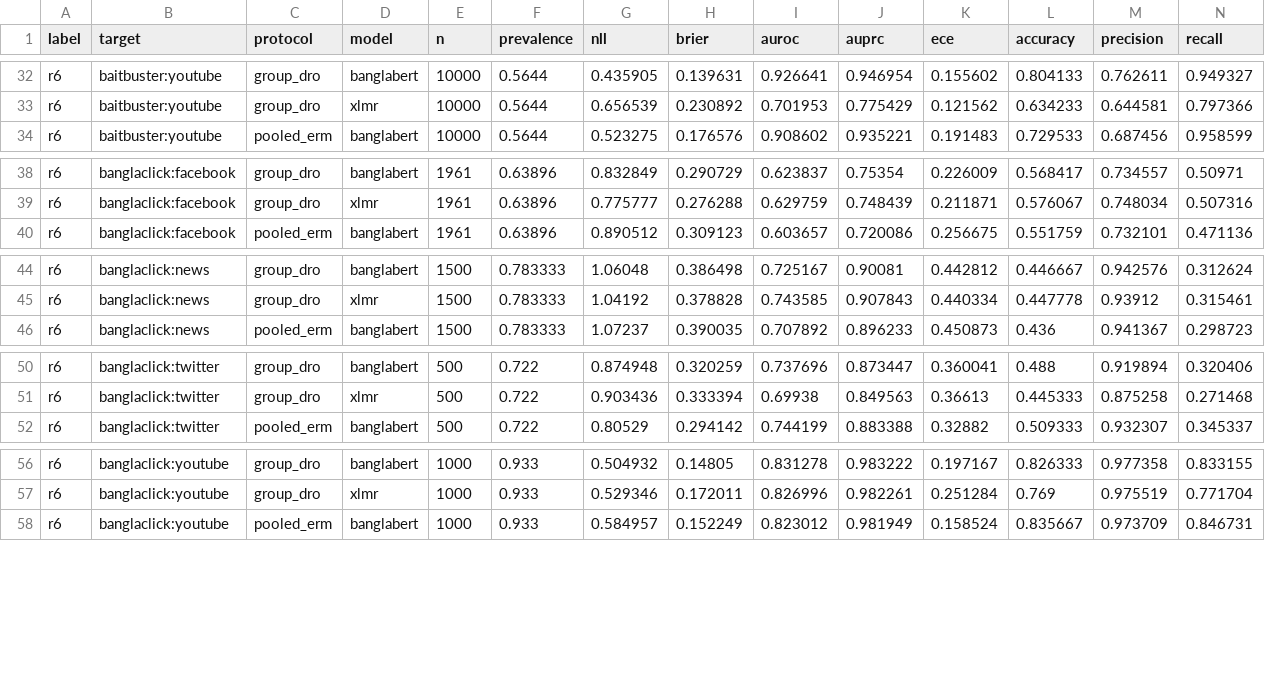
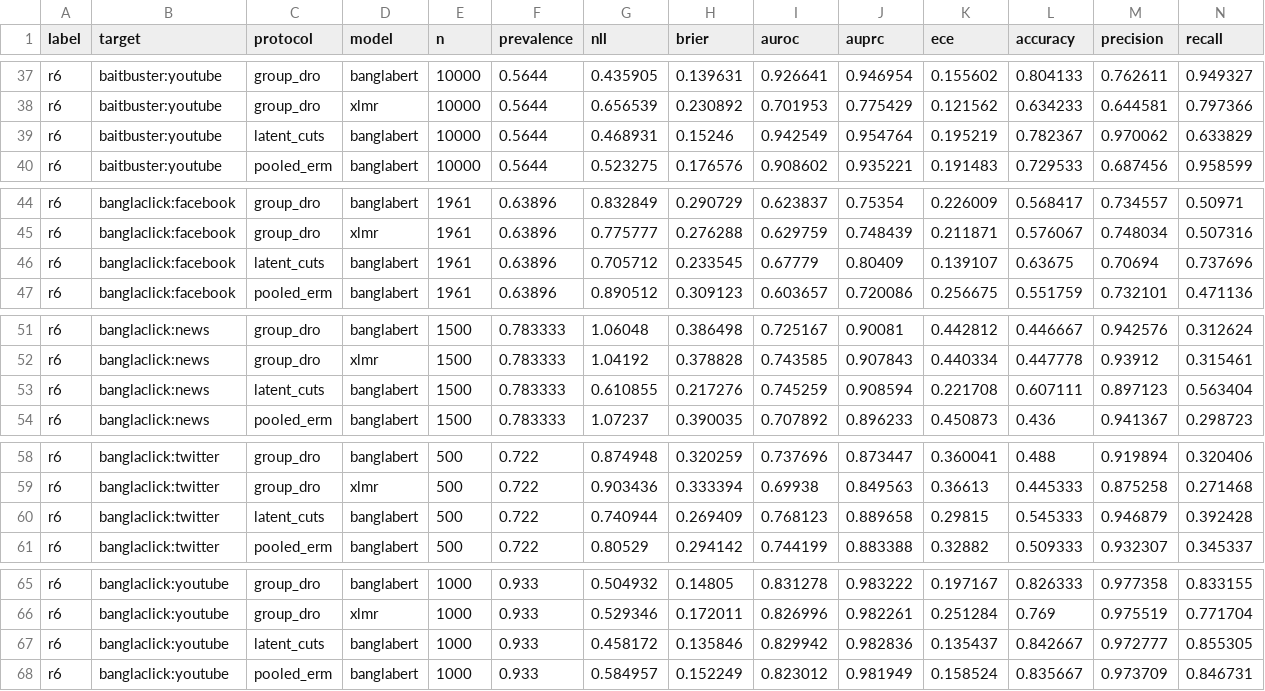
Before and after one commit to smalakar-is-here/swarabyanjan-cross-platform-transport, a CSV file: results/scope_v1/E10/loeo_transformer_summary.csv, drawn as a sheet; only a part is shown, gaps mark what is left out; rows hold the shown columns only; the diff covers the shown part only; the diff names each change by its address in the sheet, - before the commit and + after, or states it on an @@ line.

```diff
--- a/results/scope_v1/E10/loeo_transformer_summary.csv
+++ b/results/scope_v1/E10/loeo_transformer_summary.csv
+row 39: r6 | baitbuster:youtube | latent_cuts | banglabert | 10000 | 0.5644 | 0.468931 | 0.15246 | 0.942549 | 0.954764 | 0.195219 | 0.782367 | 0.970062 | 0.633829
+row 46: r6 | banglaclick:facebook | latent_cuts | banglabert | 1961 | 0.63896 | 0.705712 | 0.233545 | 0.67779 | 0.80409 | 0.139107 | 0.63675 | 0.70694 | 0.737696
+row 53: r6 | banglaclick:news | latent_cuts | banglabert | 1500 | 0.783333 | 0.610855 | 0.217276 | 0.745259 | 0.908594 | 0.221708 | 0.607111 | 0.897123 | 0.563404
+row 60: r6 | banglaclick:twitter | latent_cuts | banglabert | 500 | 0.722 | 0.740944 | 0.269409 | 0.768123 | 0.889658 | 0.29815 | 0.545333 | 0.946879 | 0.392428
+row 67: r6 | banglaclick:youtube | latent_cuts | banglabert | 1000 | 0.933 | 0.458172 | 0.135846 | 0.829942 | 0.982836 | 0.135437 | 0.842667 | 0.972777 | 0.855305
```
Also changed, not shown: 5 added rows elsewhere in this file, docs/scope/EXPERIMENT_REGISTRY.csv, results/scope_v1/E10/loeo_transformer_results.csv, 10 other files.
